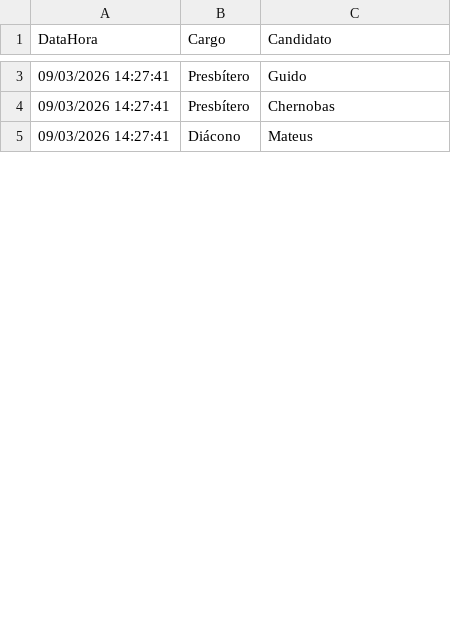
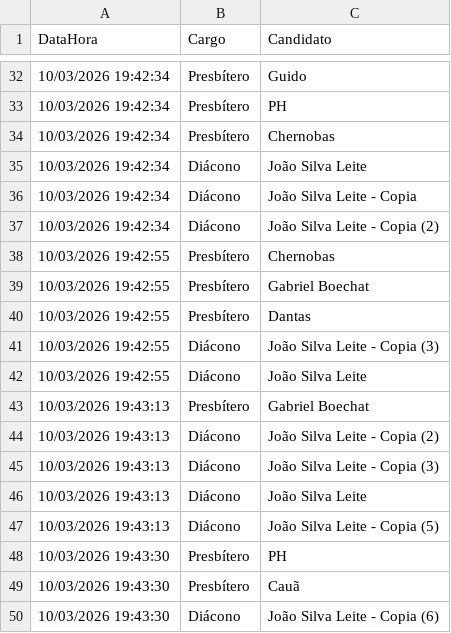
Before and after one commit to PedroCavalcantiFigueiredo/eleicoes-pippa2026, a CSV file: votos.csv, drawn as a sheet; only a part is shown, gaps mark what is left out; the diff covers the shown part only.

```diff
--- a/votos.csv
+++ b/votos.csv
@@ -3,3 +32,19 @@ DataHora,Cargo,Candidato
-09/03/2026 14:27:41,Presbítero,Guido
-09/03/2026 14:27:41,Presbítero,Chernobas
-09/03/2026 14:27:41,Diácono,Mateus
+10/03/2026 19:42:34,Presbítero,Guido
+10/03/2026 19:42:34,Presbítero,PH
+10/03/2026 19:42:34,Presbítero,Chernobas
+10/03/2026 19:42:34,Diácono,João Silva Leite
+10/03/2026 19:42:34,Diácono,João Silva Leite - Copia
+10/03/2026 19:42:34,Diácono,João Silva Leite - Copia (2)
+10/03/2026 19:42:55,Presbítero,Chernobas
+10/03/2026 19:42:55,Presbítero,Gabriel Boechat
+10/03/2026 19:42:55,Presbítero,Dantas
+10/03/2026 19:42:55,Diácono,João Silva Leite - Copia (3)
+10/03/2026 19:42:55,Diácono,João Silva Leite
+10/03/2026 19:43:13,Presbítero,Gabriel Boechat
+10/03/2026 19:43:13,Diácono,João Silva Leite - Copia (2)
+10/03/2026 19:43:13,Diácono,João Silva Leite - Copia (3)
+10/03/2026 19:43:13,Diácono,João Silva Leite
+10/03/2026 19:43:13,Diácono,João Silva Leite - Copia (5)
+10/03/2026 19:43:30,Presbítero,PH
+10/03/2026 19:43:30,Presbítero,Cauã
+10/03/2026 19:43:30,Diácono,João Silva Leite - Copia (6)
```
Also changed, not shown: 42 added rows and 7 edited cells elsewhere in this file, 9 other files.
